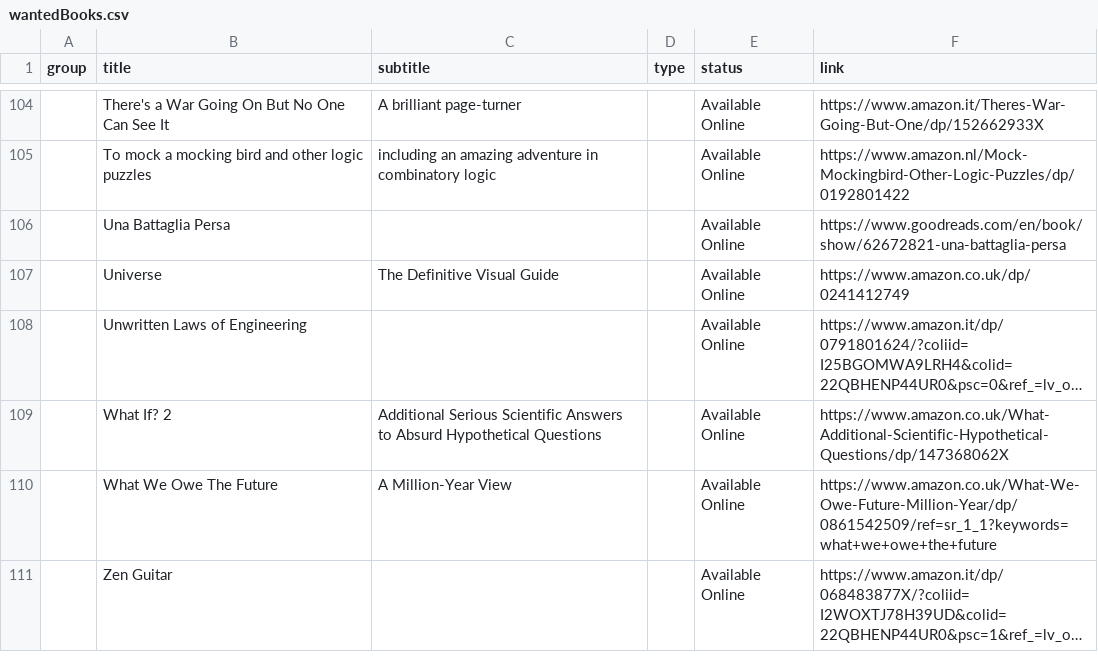
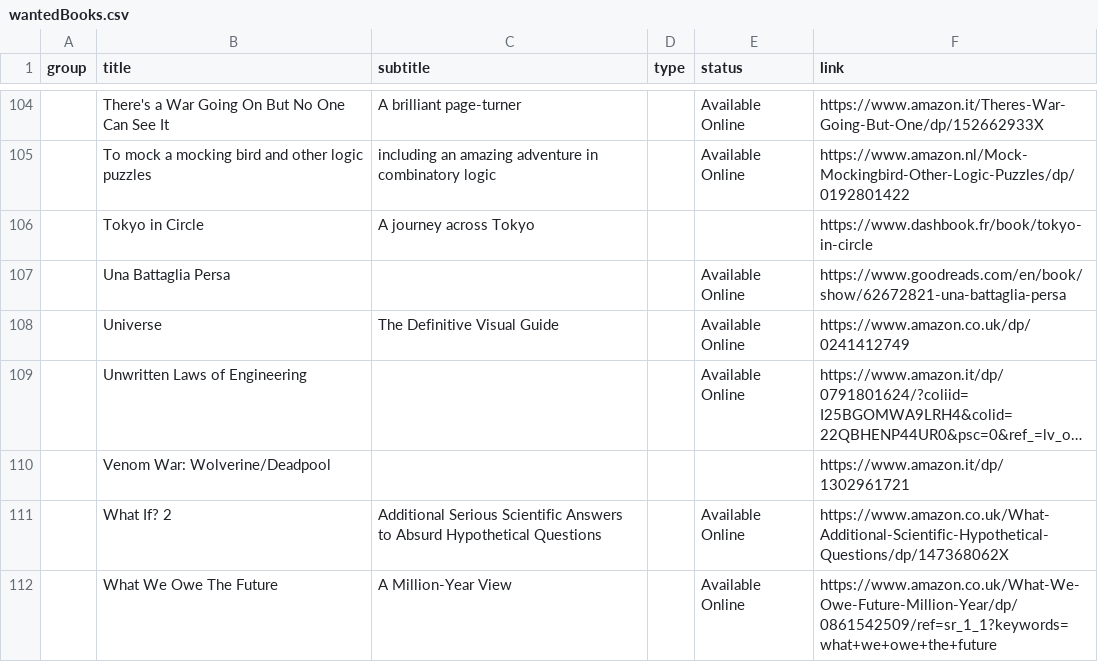
Before and after one commit to benkio/benkio.github.io, a CSV file: data/wantedBooks.csv, drawn as a sheet; only a part is shown, gaps mark what is left out; the shorter side is filled out with more unchanged rows; long unchanged cells end in …; the diff names each change by its address in the sheet, - before the commit and + after, or states it on an @@ line.

Commit message:
🆕 Wanted Books

```diff
--- a/data/wantedBooks.csv
+++ b/data/wantedBooks.csv
+row 106:  | Tokyo in Circle | A journey across Tokyo |  |  | https://www.dashbook.fr/book/tokyo-in-circle
+row 110:  | Venom War: Wolverine/Deadpool |  |  |  | https://www.amazon.it/dp/1302961721
```
Also changed, not shown: 1 other file.
